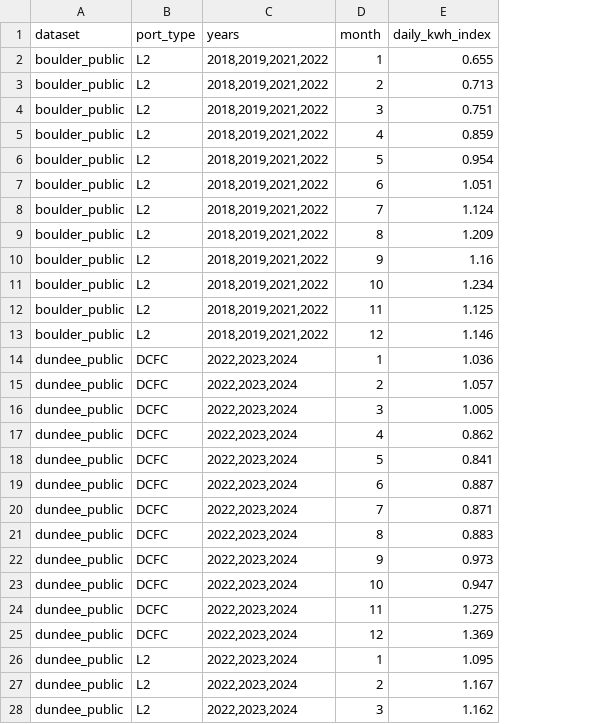
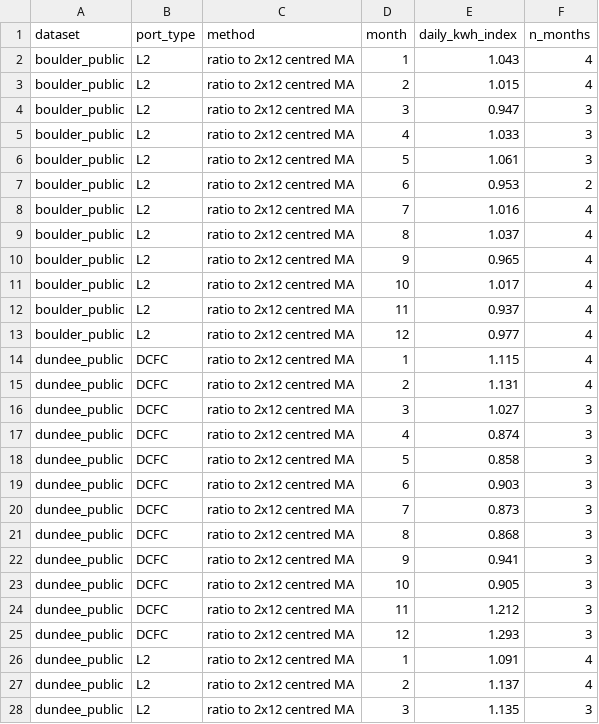
Before and after one commit to Chengxuan-Li/ev4ubem, a CSV file: results/tables/sessions_monthly_index.csv, drawn as a sheet; only a part is shown; removed rows and columns are numbered as before the commit, all else as after; the diff covers the shown part only; the diff names each change by its address in the sheet, - before the commit and + after, or states it on an @@ line.

```diff
--- a/results/tables/sessions_monthly_index.csv
+++ b/results/tables/sessions_monthly_index.csv
-column C (years), rows 2-28: 2018,2019,2021,2022 | 2018,2019,2021,2022 | 2018,2019,2021,2022 | 2018,2019,2021,2022 | 2018,2019,2021,2022 | 2018,2019,2021,2022 | 2018,2019,2021,2022 | 2018,2019,2021,2022 | 2018,2019,2021,2022 | 2018,2019,2021,2022 | 2018,2019,2021,2022 | 2018,2019,2021,2022 | 2022,2023,2024 | 2022,2023,2024 | 2022,2023,2024 | 2022,2023,2024 | 2022,2023,2024 | 2022,2023,2024 | 2022,2023,2024 | 2022,2023,2024 | 2022,2023,2024 | 2022,2023,2024 | 2022,2023,2024 | 2022,2023,2024 | 2022,2023,2024 | 2022,2023,2024 | 2022,2023,2024
+column C (method), rows 2-28: all ratio to 2x12 centred MA
+column F (n_months), rows 2-28: 4 | 4 | 3 | 3 | 3 | 2 | 4 | 4 | 4 | 4 | 4 | 4 | 4 | 4 | 3 | 3 | 3 | 3 | 3 | 3 | 3 | 3 | 3 | 3 | 4 | 4 | 3
-E2 (daily_kwh_index): 0.655
+E2 (daily_kwh_index): 1.043
-E3 (daily_kwh_index): 0.713
+E3 (daily_kwh_index): 1.015
-E4 (daily_kwh_index): 0.751
+E4 (daily_kwh_index): 0.947
-E5 (daily_kwh_index): 0.859
+E5 (daily_kwh_index): 1.033
-E6 (daily_kwh_index): 0.954
+E6 (daily_kwh_index): 1.061
-E7 (daily_kwh_index): 1.051
+E7 (daily_kwh_index): 0.953
-E8 (daily_kwh_index): 1.124
+E8 (daily_kwh_index): 1.016
-E9 (daily_kwh_index): 1.209
+E9 (daily_kwh_index): 1.037
-E10 (daily_kwh_index): 1.16
+E10 (daily_kwh_index): 0.965
-E11 (daily_kwh_index): 1.234
+E11 (daily_kwh_index): 1.017
-E12 (daily_kwh_index): 1.125
+E12 (daily_kwh_index): 0.937
-E13 (daily_kwh_index): 1.146
+E13 (daily_kwh_index): 0.977
-E14 (daily_kwh_index): 1.036
+E14 (daily_kwh_index): 1.115
-E15 (daily_kwh_index): 1.057
+E15 (daily_kwh_index): 1.131
-E16 (daily_kwh_index): 1.005
+E16 (daily_kwh_index): 1.027
-E17 (daily_kwh_index): 0.862
+E17 (daily_kwh_index): 0.874
-E18 (daily_kwh_index): 0.841
+E18 (daily_kwh_index): 0.858
-E19 (daily_kwh_index): 0.887
+E19 (daily_kwh_index): 0.903
-E20 (daily_kwh_index): 0.871
+E20 (daily_kwh_index): 0.873
-E21 (daily_kwh_index): 0.883
+E21 (daily_kwh_index): 0.868
-E22 (daily_kwh_index): 0.973
+E22 (daily_kwh_index): 0.941
-E23 (daily_kwh_index): 0.947
+E23 (daily_kwh_index): 0.905
-E24 (daily_kwh_index): 1.275
+E24 (daily_kwh_index): 1.212
-E25 (daily_kwh_index): 1.369
+E25 (daily_kwh_index): 1.293
-E26 (daily_kwh_index): 1.095
+E26 (daily_kwh_index): 1.091
-E27 (daily_kwh_index): 1.167
+E27 (daily_kwh_index): 1.137
-E28 (daily_kwh_index): 1.162
+E28 (daily_kwh_index): 1.135
```
Also changed, not shown: 69 edited cells elsewhere in this file, 6 other files.
